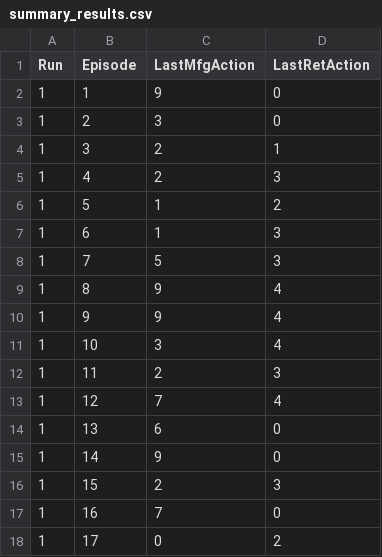
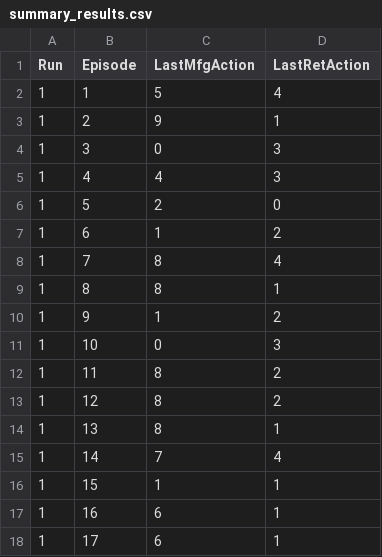
Before and after one commit to SerhanTelatar/Supply-Chain-Decision-Analysis, a CSV file: QlearningConstantState/summary_results.csv, drawn as a sheet; only a part is shown; the diff covers the shown part only.

```diff
--- a/QlearningConstantState/summary_results.csv
+++ b/QlearningConstantState/summary_results.csv
@@ -1,18 +1,18 @@
 Run,Episode,LastMfgAction,LastRetAction
-1,1,9,0
-1,2,3,0
-1,3,2,1
-1,4,2,3
-1,5,1,2
-1,6,1,3
-1,7,5,3
-1,8,9,4
-1,9,9,4
-1,10,3,4
-1,11,2,3
-1,12,7,4
-1,13,6,0
-1,14,9,0
-1,15,2,3
-1,16,7,0
-1,17,0,2
+1,1,5,4
+1,2,9,1
+1,3,0,3
+1,4,4,3
+1,5,2,0
+1,6,1,2
+1,7,8,4
+1,8,8,1
+1,9,1,2
+1,10,0,3
+1,11,8,2
+1,12,8,2
+1,13,8,1
+1,14,7,4
+1,15,1,1
+1,16,6,1
+1,17,6,1
```
Also changed, not shown: 53 edited cells elsewhere in this file, QlearningConstantState/actions_log.csv, 1 other file.
